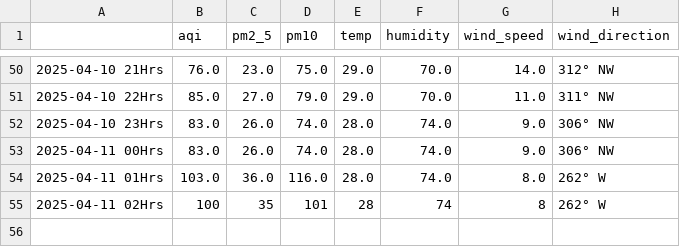
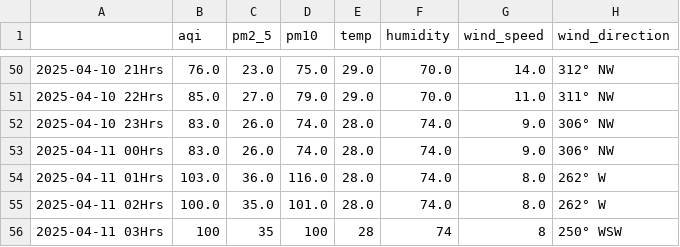
Before and after one commit to Prashant-Sharma-2056/Pollution-Tracker, a CSV file: levels_mumbai.csv, drawn as a sheet; only a part is shown, gaps mark what is left out.

```diff
--- a/levels_mumbai.csv
+++ b/levels_mumbai.csv
@@ -54,2 +54,3 @@
 2025-04-11 01Hrs,103.0,36.0,116.0,28.0,74.0,8.0,262° W
-2025-04-11 02Hrs,100,35,101,28,74,8,262° W
+2025-04-11 02Hrs,100.0,35.0,101.0,28.0,74.0,8.0,262° W
+2025-04-11 03Hrs,100,35,100,28,74,8,250° WSW
```
Also changed, not shown: levels_ghaziabad.csv, levels_greater-noida.csv, 4 other files.
